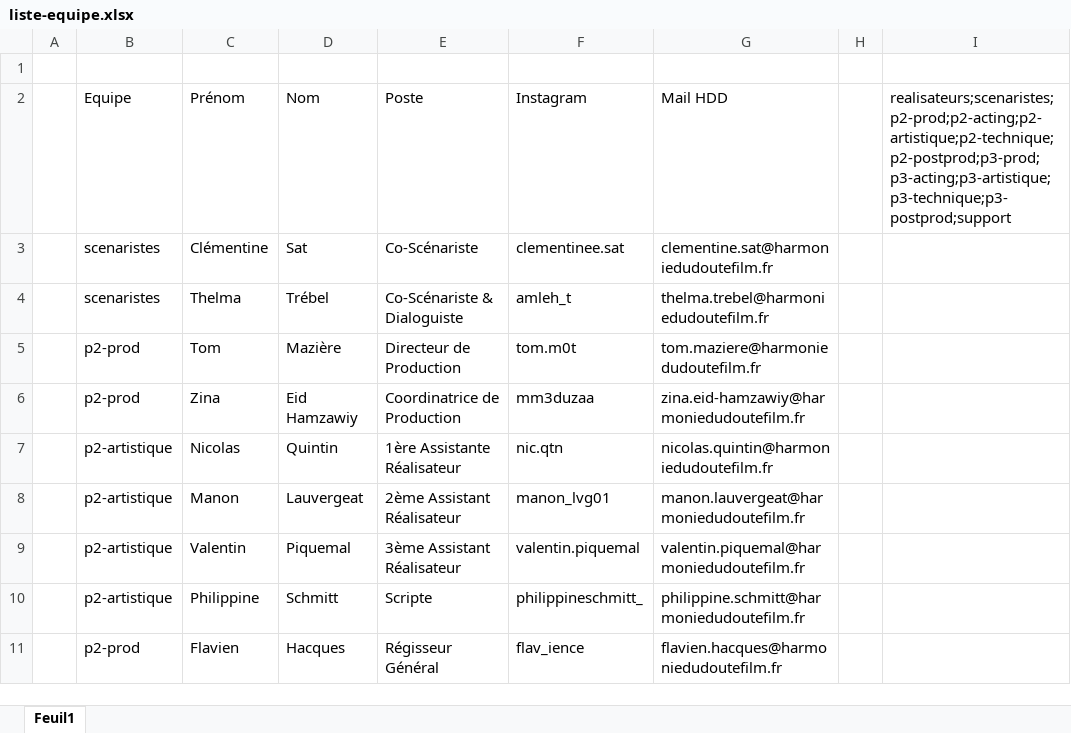
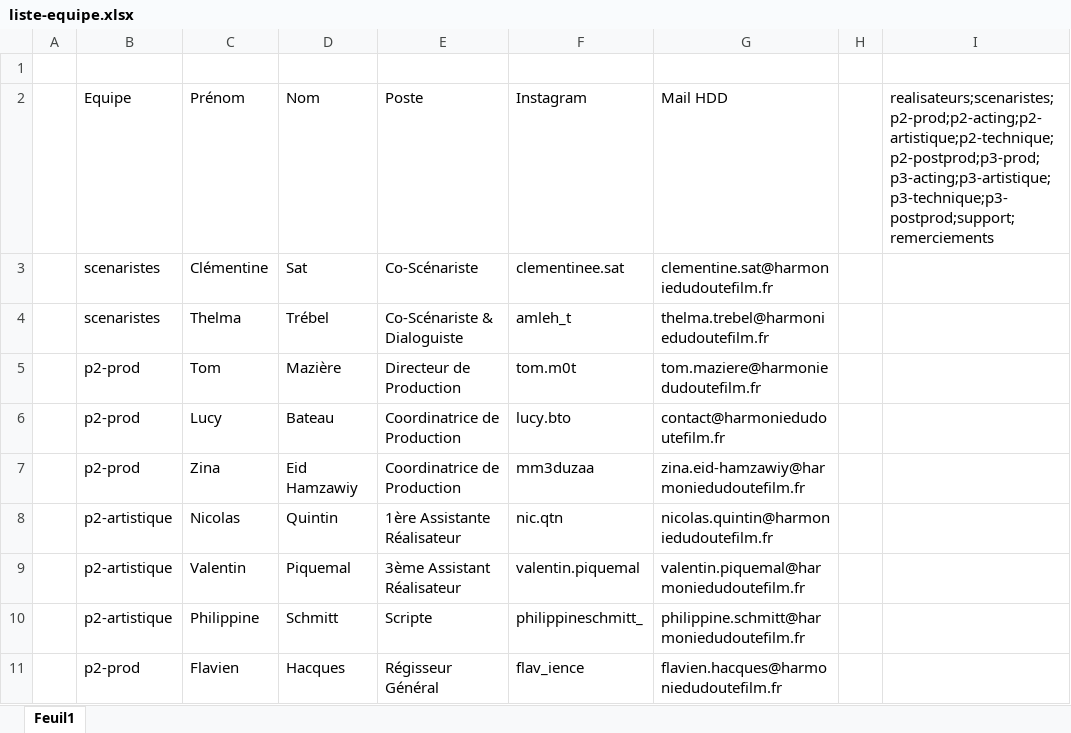
Before and after one commit to jeremy-lavalade/harmoniedudoutefilm, an Excel workbook: data/liste-equipe.xlsx, sheet Feuil1, drawn as a sheet; only a part is shown; values as stored, in another font and other column widths than the file's, no borders; removed rows and columns are numbered as before the commit, all else as after; the diff covers the shown part only; the diff names each change by its address in the sheet, - before the commit and + after, or states it on an @@ line.

```diff
--- a/data/liste-equipe.xlsx (sheet Feuil1)
+++ b/data/liste-equipe.xlsx (sheet Feuil1)
-I2: realisateurs;scenaristes;p2-prod;p2-acting;p2-artistique;p2-technique;p2-postprod;p3-prod;p3-acting;p3-artistique;p3-technique;p3-postprod;support
+I2: realisateurs;scenaristes;p2-prod;p2-acting;p2-artistique;p2-technique;p2-postprod;p3-prod;p3-acting;p3-artistique;p3-technique;p3-postprod;support;remerciements
+row 6:  | p2-prod | Lucy | Bateau | Coordinatrice de Production | lucy.bto | contact@harmoniedudoutefilm.fr
-row 8:  | p2-artistique | Manon | Lauvergeat | 2ème Assistant Réalisateur | manon_lvg01 | manon.lauvergeat@harmoniedudoutefilm.fr
```
Also changed, not shown: 7 added rows, 1 removed row, 1 moved row and 1 edited cell elsewhere in this sheet, 1 other file.
